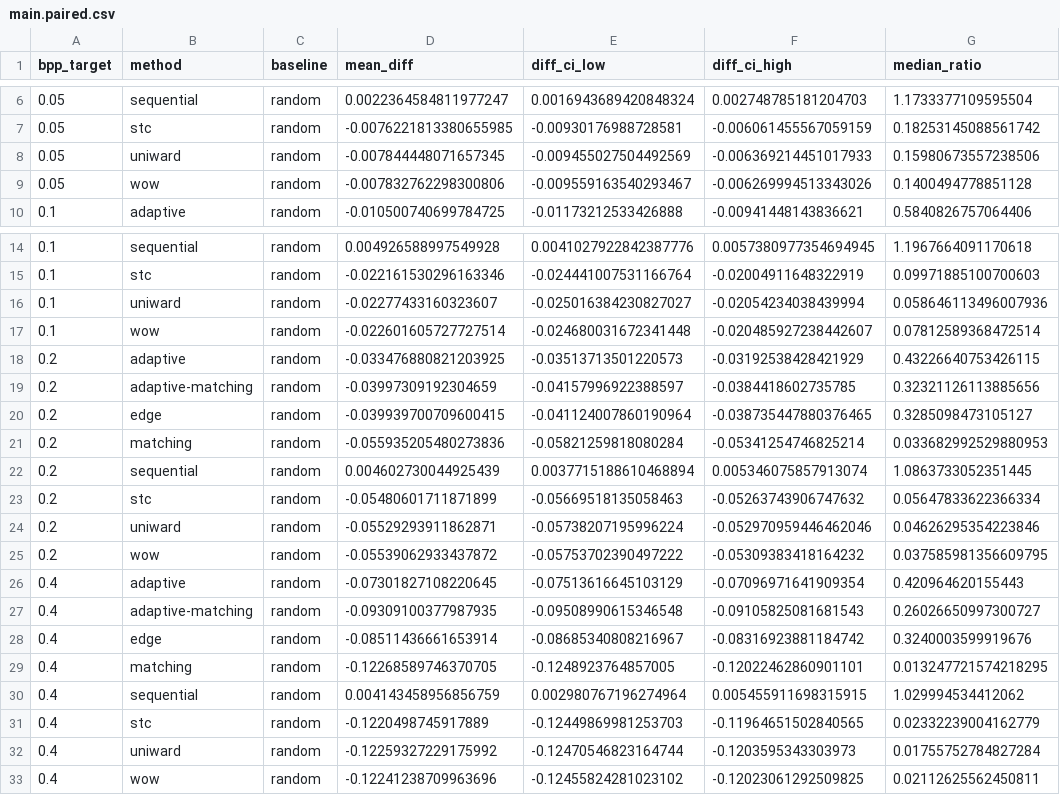
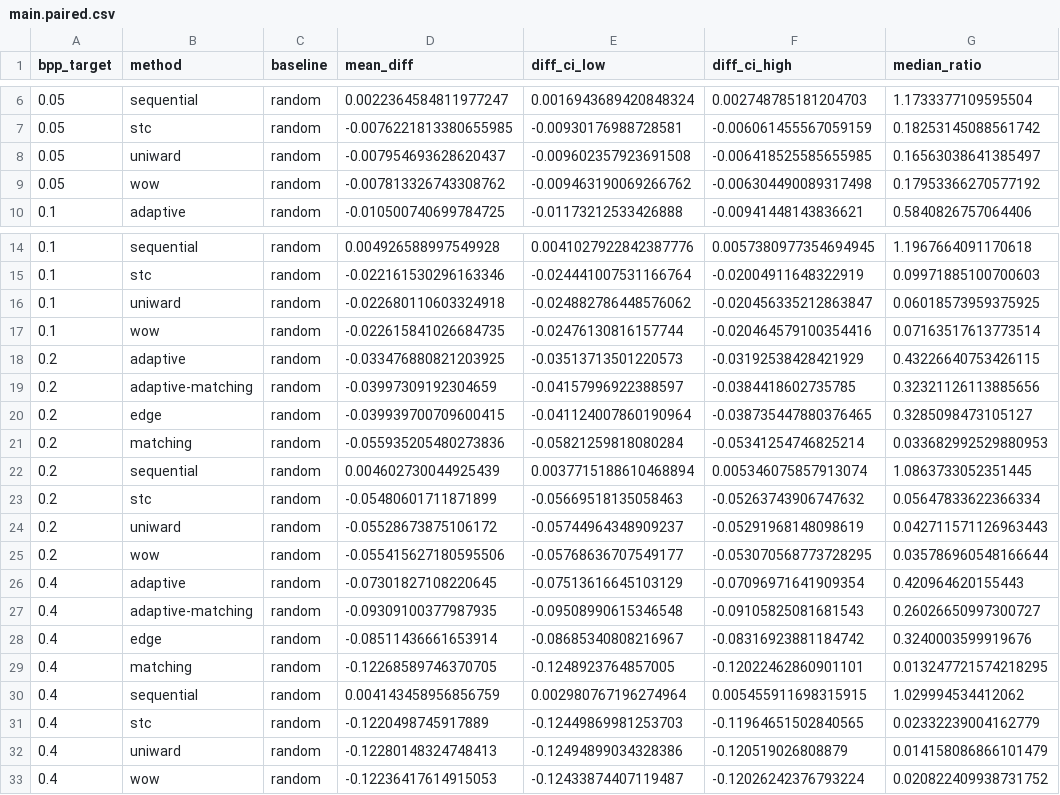
Before and after one commit to RE22GDV/AdaptiveStego, a CSV file: docs/results/main.paired.csv, drawn as a sheet; only a part is shown, gaps mark what is left out; the diff names each change by its address in the sheet, - before the commit and + after, or states it on an @@ line.

```diff
--- a/docs/results/main.paired.csv
+++ b/docs/results/main.paired.csv
-D8 (mean_diff): -0.007844448071657345
+D8 (mean_diff): -0.007954693628620437
-E8 (diff_ci_low): -0.009455027504492569
+E8 (diff_ci_low): -0.009602357923691508
-F8 (diff_ci_high): -0.006369214451017933
+F8 (diff_ci_high): -0.006418525585655985
-G8 (median_ratio): 0.15980673557238506
+G8 (median_ratio): 0.16563038641385497
-D9 (mean_diff): -0.007832762298300806
+D9 (mean_diff): -0.007813326743308762
-E9 (diff_ci_low): -0.009559163540293467
+E9 (diff_ci_low): -0.009463190069266762
-F9 (diff_ci_high): -0.006269994513343026
+F9 (diff_ci_high): -0.006304490089317498
-G9 (median_ratio): 0.1400494778851128
+G9 (median_ratio): 0.17953366270577192
-D16 (mean_diff): -0.02277433160323607
+D16 (mean_diff): -0.022680110603324918
-E16 (diff_ci_low): -0.025016384230827027
+E16 (diff_ci_low): -0.024882786448576062
-F16 (diff_ci_high): -0.02054234038439994
+F16 (diff_ci_high): -0.020456335212863847
-G16 (median_ratio): 0.058646113496007936
+G16 (median_ratio): 0.06018573959375925
-D17 (mean_diff): -0.022601605727727514
+D17 (mean_diff): -0.022615841026684735
-E17 (diff_ci_low): -0.024680031672341448
+E17 (diff_ci_low): -0.02476130816157744
-F17 (diff_ci_high): -0.020485927238442607
+F17 (diff_ci_high): -0.020464579100354416
-G17 (median_ratio): 0.07812589368472514
+G17 (median_ratio): 0.07163517613773514
-D24 (mean_diff): -0.05529293911862871
+D24 (mean_diff): -0.05528673875106172
-E24 (diff_ci_low): -0.05738207195996224
+E24 (diff_ci_low): -0.05744964348909237
-F24 (diff_ci_high): -0.052970959446462046
+F24 (diff_ci_high): -0.05291968148098619
-G24 (median_ratio): 0.04626295354223846
+G24 (median_ratio): 0.042711571126963443
-D25 (mean_diff): -0.05539062933437872
+D25 (mean_diff): -0.055415627180595506
-E25 (diff_ci_low): -0.05753702390497222
+E25 (diff_ci_low): -0.05768636707549177
-F25 (diff_ci_high): -0.05309383418164232
+F25 (diff_ci_high): -0.053070568773728295
-G25 (median_ratio): 0.037585981356609795
+G25 (median_ratio): 0.035786960548166644
-D32 (mean_diff): -0.12259327229175992
+D32 (mean_diff): -0.12280148324748413
-E32 (diff_ci_low): -0.12470546823164744
+E32 (diff_ci_low): -0.12494899034328386
-F32 (diff_ci_high): -0.1203595343303973
+F32 (diff_ci_high): -0.120519026808879
-G32 (median_ratio): 0.01755752784827284
+G32 (median_ratio): 0.014158086866101479
-D33 (mean_diff): -0.12241238709963696
+D33 (mean_diff): -0.12236417614915053
-E33 (diff_ci_low): -0.12455824281023102
+E33 (diff_ci_low): -0.12433874407119487
-F33 (diff_ci_high): -0.12023061292509825
+F33 (diff_ci_high): -0.12026242376793224
-G33 (median_ratio): 0.02112625562450811
+G33 (median_ratio): 0.020822409938731752
```
Also changed, not shown: docs/results/main.summary.csv, 21 other files.
